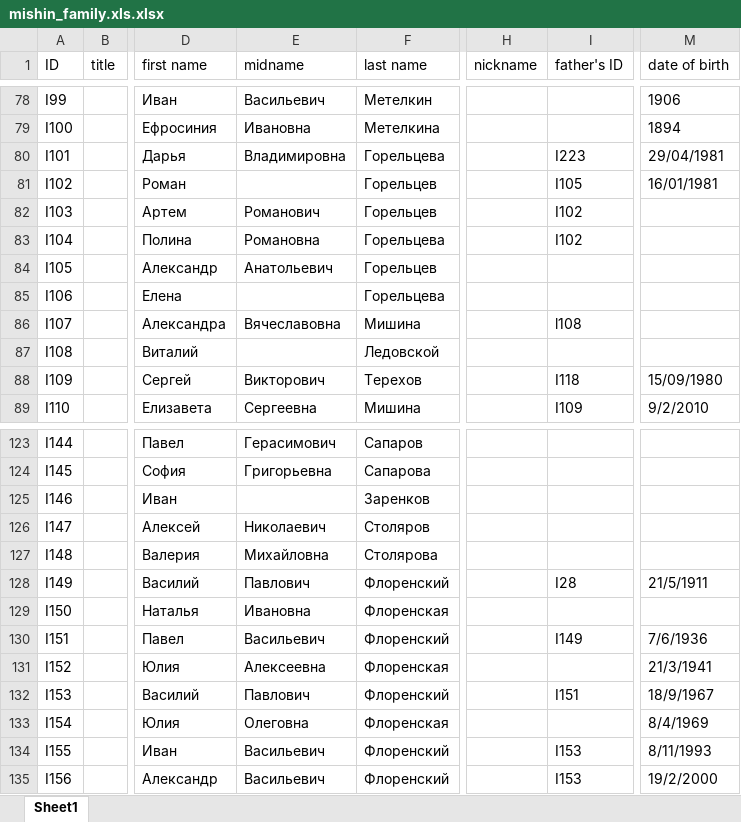
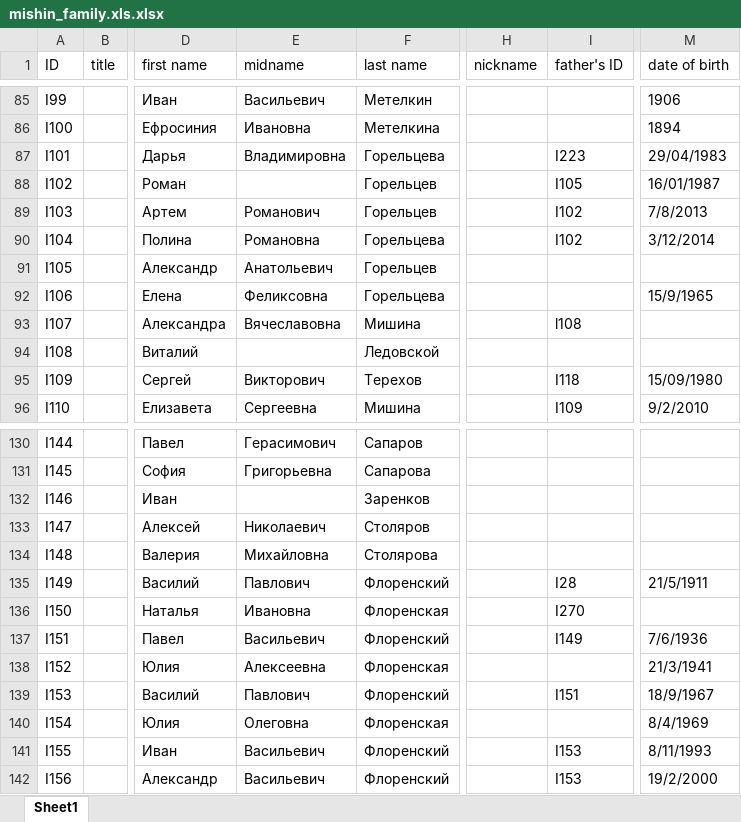
Before and after one commit to mishin/Ftree-heroku, an Excel workbook: mishin_family.xls.xlsx, sheet Sheet1, drawn as a sheet; only a part is shown, gaps mark what is left out; values as stored, in another font and other column widths than the file's, no borders; charts and pictures not drawn; addresses are those after the commit; the diff covers the shown part only; the diff names each change by its address in the sheet, - before the commit and + after, or states it on an @@ line.

```diff
--- a/mishin_family.xls.xlsx (sheet Sheet1)
+++ b/mishin_family.xls.xlsx (sheet Sheet1)
-M87 (date of birth): 29/04/1981
+M87 (date of birth): 29/04/1983
-M88 (date of birth): 16/01/1981
+M88 (date of birth): 16/01/1987
-M89 (date of birth): (empty)
+M89 (date of birth): 7/8/2013
-M90 (date of birth): (empty)
+M90 (date of birth): 3/12/2014
-E92 (midname): (empty)
+E92 (midname): Феликсовна
-M92 (date of birth): (empty)
+M92 (date of birth): 15/9/1965
-I136 (father's ID): (empty)
+I136 (father's ID): I270
```
Also changed, not shown: 22 added rows, 18 edited cells and cell formats elsewhere in this sheet, 19 other files.
